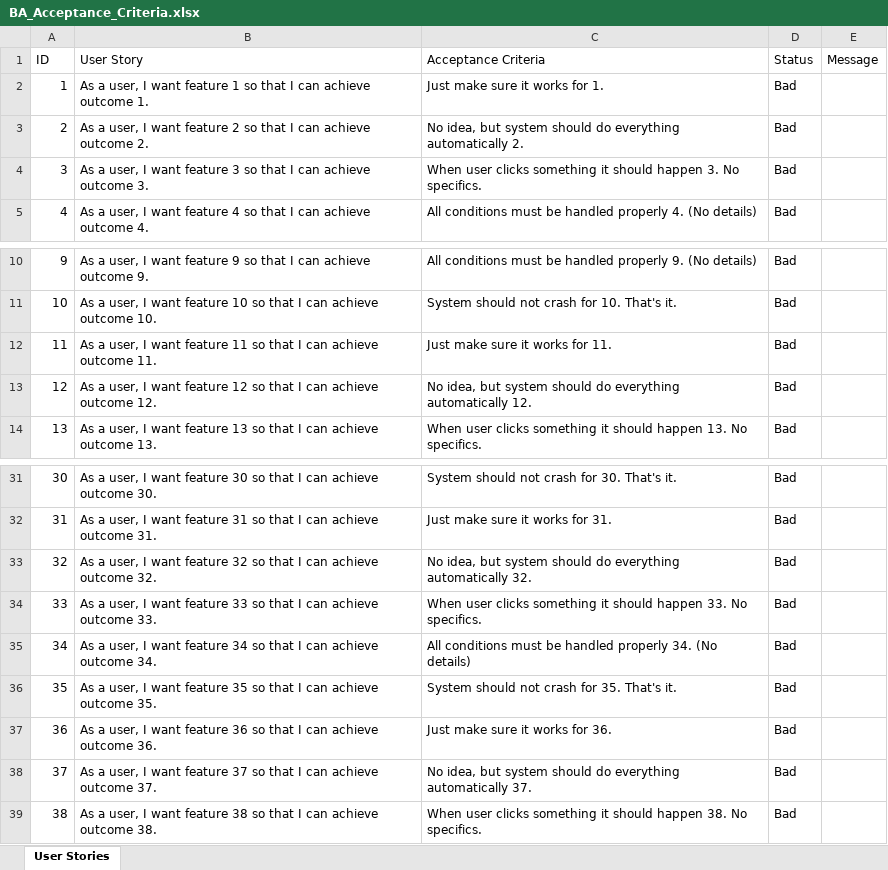
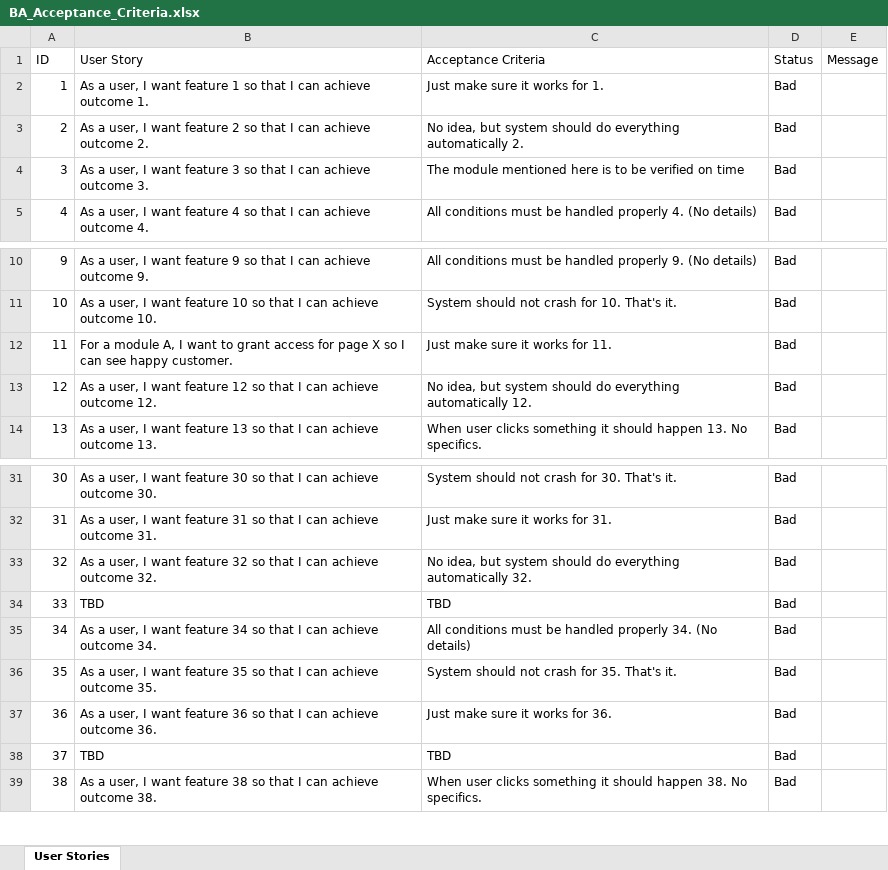
Before and after one commit to srisun88/NLPProgram, an Excel workbook: BA_Acceptance_Criteria.xlsx, sheet User Stories, drawn as a sheet; only a part is shown, gaps mark what is left out; values as stored, in another font and other column widths than the file's, no borders; the diff names each change by its address in the sheet, - before the commit and + after, or states it on an @@ line.

Commit message:
Add files via upload

```diff
--- a/BA_Acceptance_Criteria.xlsx (sheet User Stories)
+++ b/BA_Acceptance_Criteria.xlsx (sheet User Stories)
-C4 (Acceptance Criteria): When user clicks something it should happen 3. No specifics.
+C4 (Acceptance Criteria): The module mentioned here is to be verified on time
-B12 (User Story): As a user, I want feature 11 so that I can achieve outcome 11.
+B12 (User Story): For a module A, I want to grant access for page X so I can see happy customer.
-B34 (User Story): As a user, I want feature 33 so that I can achieve outcome 33.
+B34 (User Story): TBD
-C34 (Acceptance Criteria): When user clicks something it should happen 33. No specifics.
+C34 (Acceptance Criteria): TBD
-B38 (User Story): As a user, I want feature 37 so that I can achieve outcome 37.
+B38 (User Story): TBD
-C38 (Acceptance Criteria): No idea, but system should do everything automatically 37.
+C38 (Acceptance Criteria): TBD
```
